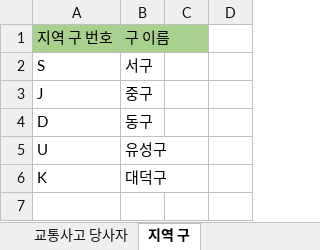
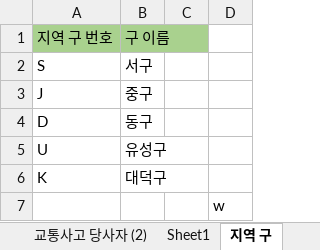
Before and after one commit to Korigin99/DB_Modeling_Project, an Excel workbook: DB_csv/교통사고예방시스템_최종본.xlsx, sheet 지역 구, drawn as a sheet; values as stored, in another font and other column widths than the file's, no borders; the diff names each change by its address in the sheet, - before the commit and + after, or states it on an @@ line.

```diff
--- a/DB_csv/교통사고예방시스템_최종본.xlsx (sheet 지역 구)
+++ b/DB_csv/교통사고예방시스템_최종본.xlsx (sheet 지역 구)
+sheet tab: 교통사고 당사자 (2)
+sheet tab: Sheet1
+row 7:  |  |  | w
```
Also changed, not shown: 2 other files.
